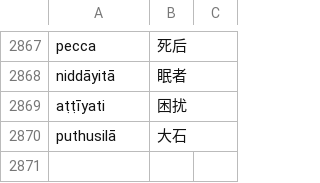
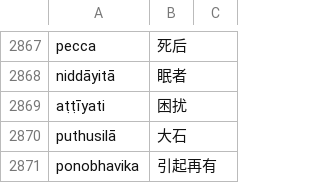
Before and after one commit to jhintr/nirutti, a CSV file: pada.csv, drawn as a sheet; only a part is shown, gaps mark what is left out.

Commit message:
update dict

```diff
--- a/pada.csv
+++ b/pada.csv
@@ -2870 +2870,2 @@ aṭṭīyati,困扰,
 puthusilā,大石,
+ponobhavika,引起再有,
```
